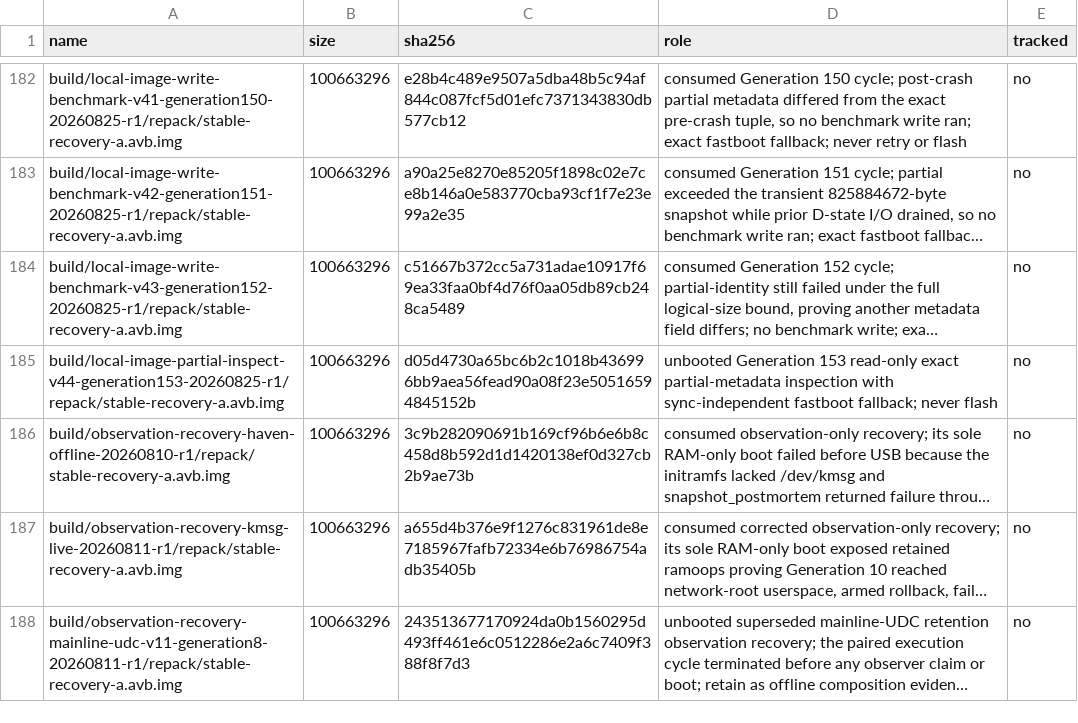
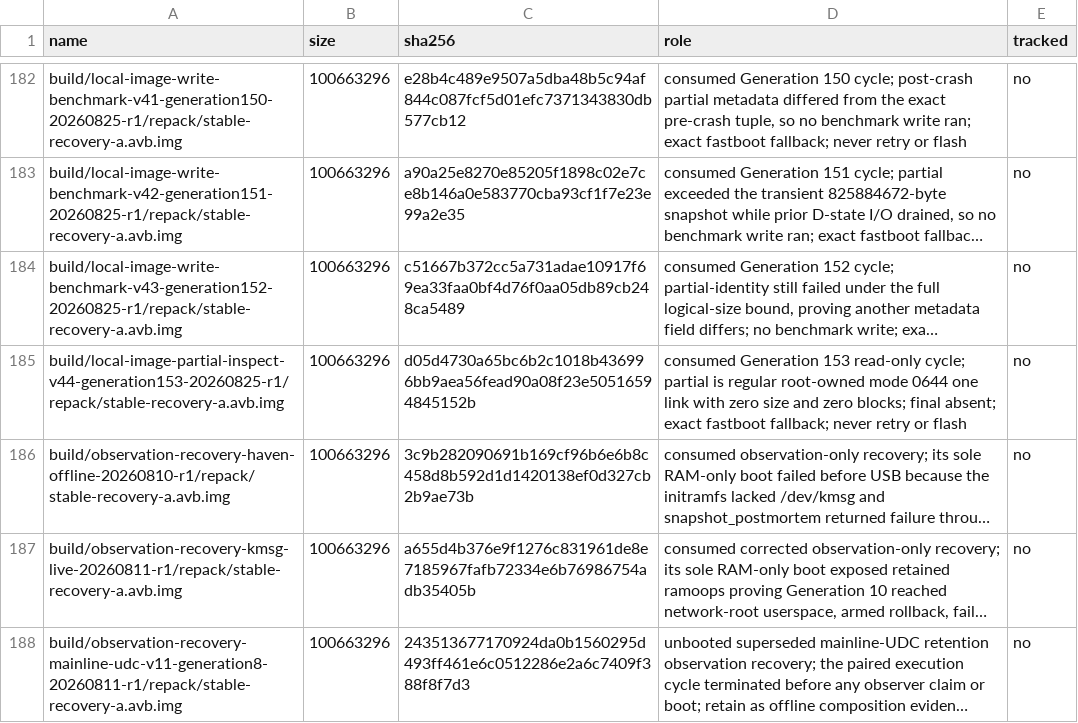
Before and after one commit to klimovich008/rog5-linux, a TSV file: manifests/artifacts.tsv, drawn as a sheet; only a part is shown, gaps mark what is left out; long unchanged cells end in …; the diff names each change by its address in the sheet, - before the commit and + after, or states it on an @@ line.

Commit message:
stage: record zero-length crash partial

```diff
--- a/manifests/artifacts.tsv
+++ b/manifests/artifacts.tsv
-D185 (role): unbooted Generation 153 read-only exact partial-metadata inspection with sync-independent fastboot fallback; never flash
+D185 (role): consumed Generation 153 read-only cycle; partial is regular root-owned mode 0644 one link with zero size and zero blocks; final absent; exact fastboot fallback; never retry or flash
```
Also changed, not shown: manifests/temporary-boot-images.tsv, 11 other files.
